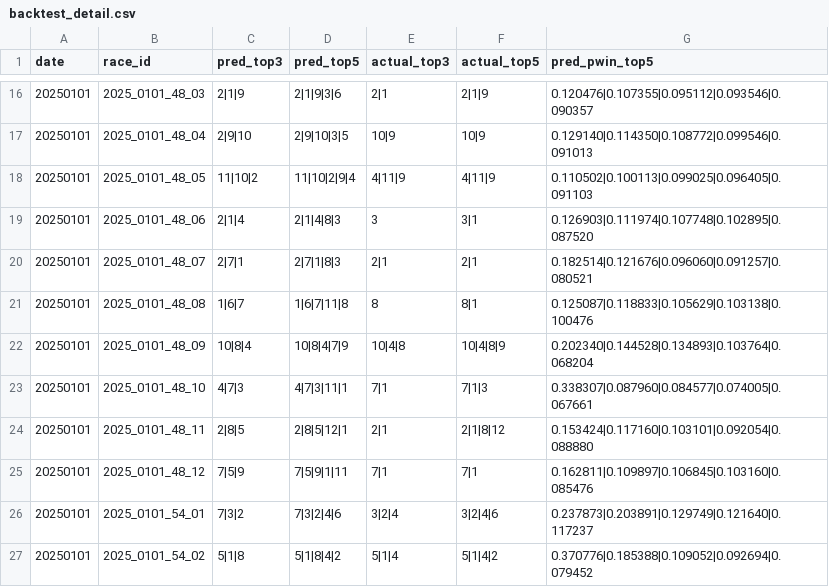
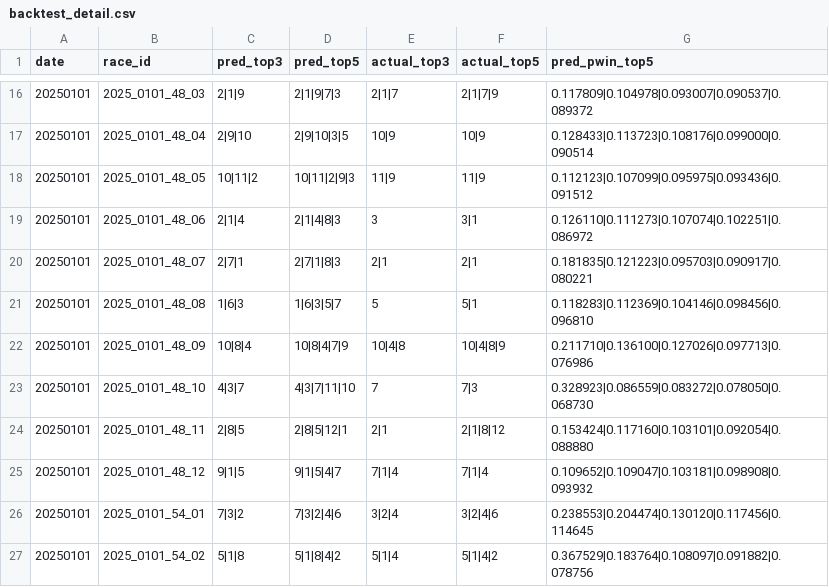
Before and after one commit to aka209859-max/eoi-pl, a CSV file: backtest/backtest_detail.csv, drawn as a sheet; only a part is shown, gaps mark what is left out; the diff covers the shown part only.

```diff
--- a/backtest/backtest_detail.csv
+++ b/backtest/backtest_detail.csv
@@ -16,12 +16,12 @@ date,race_id,pred_top3,pred_top5,actual_top3,actual_top5,pred_pwin_top5
-20250101,2025_0101_48_03,2|1|9,2|1|9|3|6,2|1,2|1|9,0.120476|0.107355|0.095112|0.093546|0.090357
-20250101,2025_0101_48_04,2|9|10,2|9|10|3|5,10|9,10|9,0.129140|0.114350|0.108772|0.099546|0.091013
-20250101,2025_0101_48_05,11|10|2,11|10|2|9|4,4|11|9,4|11|9,0.110502|0.100113|0.099025|0.096405|0.091103
-20250101,2025_0101_48_06,2|1|4,2|1|4|8|3,3,3|1,0.126903|0.111974|0.107748|0.102895|0.087520
-20250101,2025_0101_48_07,2|7|1,2|7|1|8|3,2|1,2|1,0.182514|0.121676|0.096060|0.091257|0.080521
-20250101,2025_0101_48_08,1|6|7,1|6|7|11|8,8,8|1,0.125087|0.118833|0.105629|0.103138|0.100476
-20250101,2025_0101_48_09,10|8|4,10|8|4|7|9,10|4|8,10|4|8|9,0.202340|0.144528|0.134893|0.103764|0.068204
-20250101,2025_0101_48_10,4|7|3,4|7|3|11|1,7|1,7|1|3,0.338307|0.087960|0.084577|0.074005|0.067661
+20250101,2025_0101_48_03,2|1|9,2|1|9|7|3,2|1|7,2|1|7|9,0.117809|0.104978|0.093007|0.090537|0.089372
+20250101,2025_0101_48_04,2|9|10,2|9|10|3|5,10|9,10|9,0.128433|0.113723|0.108176|0.099000|0.090514
+20250101,2025_0101_48_05,10|11|2,10|11|2|9|3,11|9,11|9,0.112123|0.107099|0.095975|0.093436|0.091512
+20250101,2025_0101_48_06,2|1|4,2|1|4|8|3,3,3|1,0.126110|0.111273|0.107074|0.102251|0.086972
+20250101,2025_0101_48_07,2|7|1,2|7|1|8|3,2|1,2|1,0.181835|0.121223|0.095703|0.090917|0.080221
+20250101,2025_0101_48_08,1|6|3,1|6|3|5|7,5,5|1,0.118283|0.112369|0.104146|0.098456|0.096810
+20250101,2025_0101_48_09,10|8|4,10|8|4|7|9,10|4|8,10|4|8|9,0.211710|0.136100|0.127026|0.097713|0.076986
+20250101,2025_0101_48_10,4|3|7,4|3|7|11|10,7,7|3,0.328923|0.086559|0.083272|0.078050|0.068730
 20250101,2025_0101_48_11,2|8|5,2|8|5|12|1,2|1,2|1|8|12,0.153424|0.117160|0.103101|0.092054|0.088880
-20250101,2025_0101_48_12,7|5|9,7|5|9|1|11,7|1,7|1,0.162811|0.109897|0.106845|0.103160|0.085476
-20250101,2025_0101_54_01,7|3|2,7|3|2|4|6,3|2|4,3|2|4|6,0.237873|0.203891|0.129749|0.121640|0.117237
-20250101,2025_0101_54_02,5|1|8,5|1|8|4|2,5|1|4,5|1|4|2,0.370776|0.185388|0.109052|0.092694|0.079452
+20250101,2025_0101_48_12,9|1|5,9|1|5|4|7,7|1|4,7|1|4,0.109652|0.109047|0.103181|0.098908|0.093932
+20250101,2025_0101_54_01,7|3|2,7|3|2|4|6,3|2|4,3|2|4|6,0.238553|0.204474|0.130120|0.117456|0.114645
+20250101,2025_0101_54_02,5|1|8,5|1|8|4|2,5|1|4,5|1|4|2,0.367529|0.183764|0.108097|0.091882|0.078756
```
Also changed, not shown: 49 edited cells elsewhere in this file, backtest/backtest_summary_v2.csv, 2 other files.
